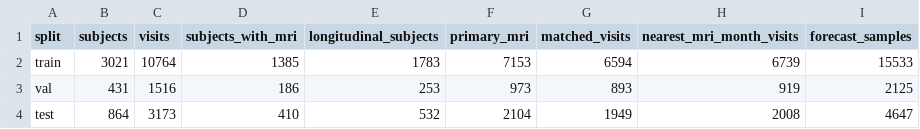
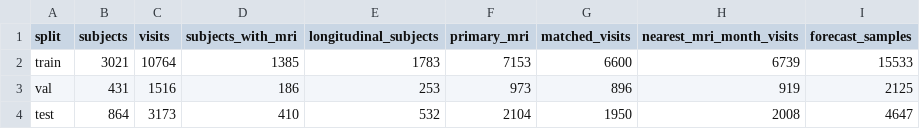
Before and after one commit to internbob/MemReason, a CSV file: reports/data_audit/split_summary.csv, drawn as a sheet.

```diff
--- a/reports/data_audit/split_summary.csv
+++ b/reports/data_audit/split_summary.csv
@@ -1,4 +1,4 @@
 split,subjects,visits,subjects_with_mri,longitudinal_subjects,primary_mri,matched_visits,nearest_mri_month_visits,forecast_samples
-train,3021,10764,1385,1783,7153,6594,6739,15533
-val,431,1516,186,253,973,893,919,2125
-test,864,3173,410,532,2104,1949,2008,4647
+train,3021,10764,1385,1783,7153,6600,6739,15533
+val,431,1516,186,253,973,896,919,2125
+test,864,3173,410,532,2104,1950,2008,4647
```
Also changed, not shown: reports/data_audit/event_time_sources.csv, reports/data_audit/item_stats.csv, 38 other files.
